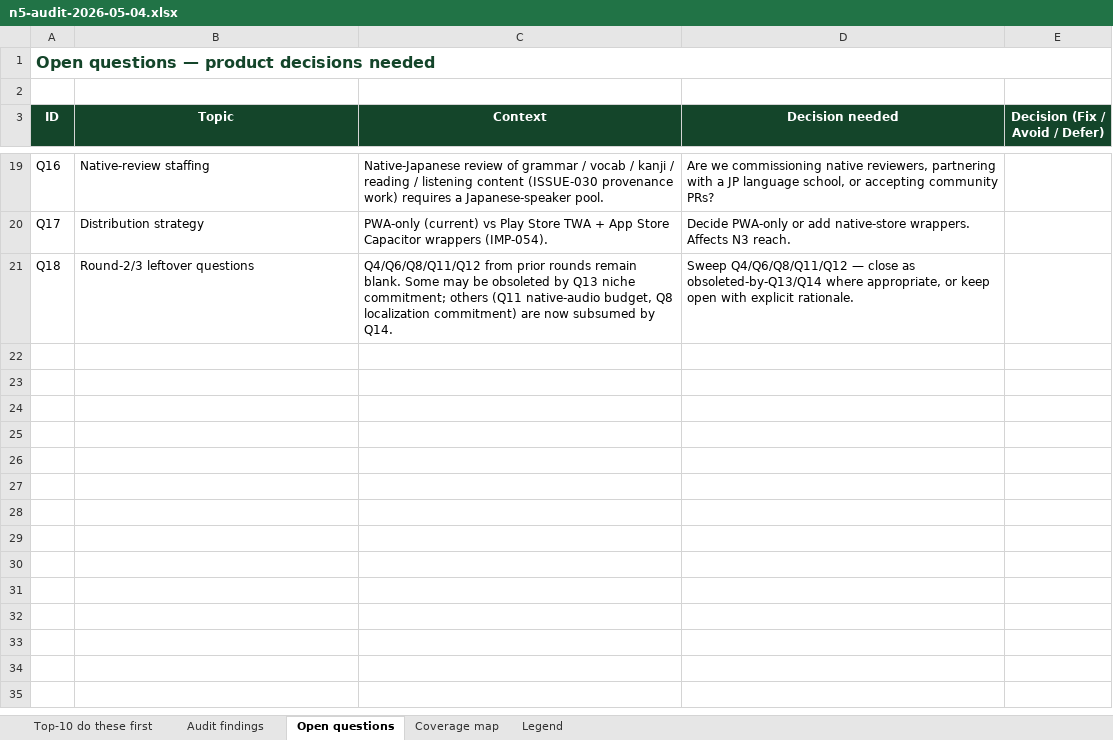
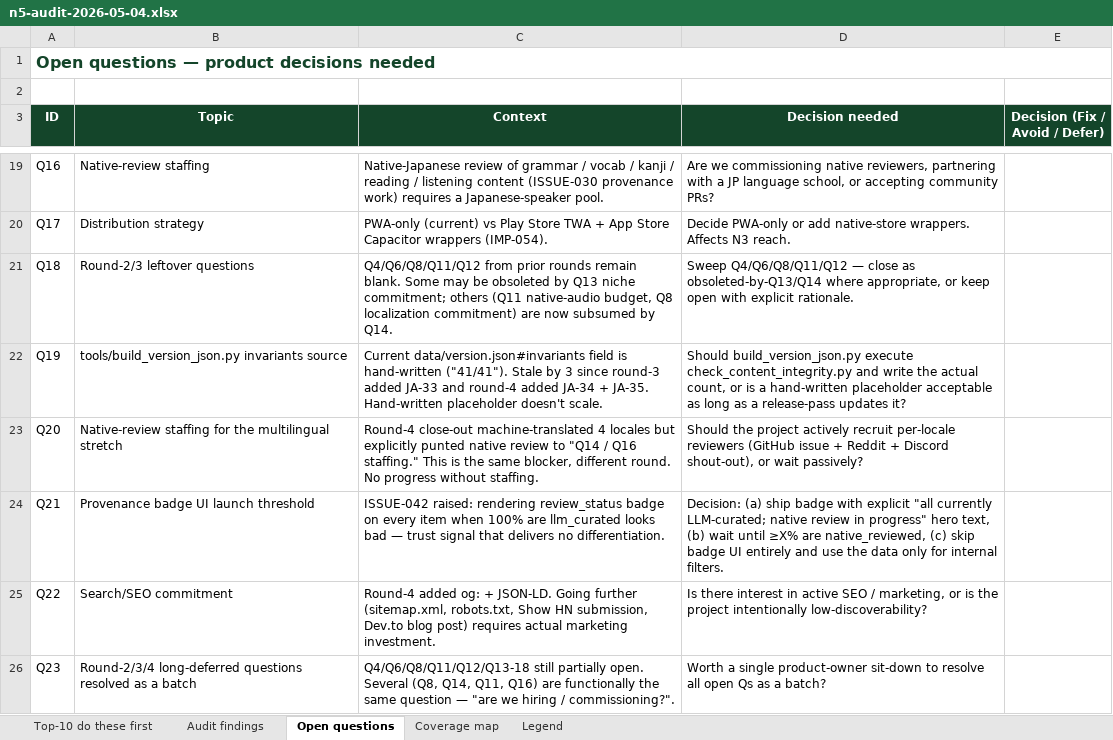
Before and after one commit to gauravaccentureproducts/JLPTSuccess, an Excel workbook: N5/feedback/n5-audit-2026-05-04.xlsx, sheet Open questions, drawn as a sheet; only a part is shown, gaps mark what is left out; values as stored, in another font and other column widths than the file's, no borders; the diff names each change by its address in the sheet, - before the commit and + after, or states it on an @@ line.

```diff
--- a/N5/feedback/n5-audit-2026-05-04.xlsx (sheet Open questions)
+++ b/N5/feedback/n5-audit-2026-05-04.xlsx (sheet Open questions)
+row 22: Q19 | tools/build_version_json.py invariants source | Current data/version.json#invariants field is hand-written ("41/41"). Stale by 3 since round-3 added JA-33 and round-4 added JA-34 + JA-35. Hand-written placeholder doesn't scale. | Should build_version_json.py execute check_content_integrity.py and write the actual count, or is a hand-written placeholder acceptable as long as a release-pass updates it?
+row 23: Q20 | Native-review staffing for the multilingual stretch | Round-4 close-out machine-translated 4 locales but explicitly punted native review to "Q14 / Q16 staffing." This is the same blocker, different round. No progress without staffing. | Should the project actively recruit per-locale reviewers (GitHub issue + Reddit + Discord shout-out), or wait passively?
+row 24: Q21 | Provenance badge UI launch threshold | ISSUE-042 raised: rendering review_status badge on every item when 100% are llm_curated looks bad — trust signal that delivers no differentiation. | Decision: (a) ship badge with explicit "all currently LLM-curated; native review in progress" hero text, (b) wait until ≥X% are native_reviewed, (c) skip badge UI entirely and use the data only for internal filters.
+row 25: Q22 | Search/SEO commitment | Round-4 added og: + JSON-LD. Going further (sitemap.xml, robots.txt, Show HN submission, Dev.to blog post) requires actual marketing investment. | Is there interest in active SEO / marketing, or is the project intentionally low-discoverability?
+row 26: Q23 | Round-2/3/4 long-deferred questions resolved as a batch | Q4/Q6/Q8/Q11/Q12/Q13-18 still partially open. Several (Q8, Q14, Q11, Q16) are functionally the same question — "are we hiring / commissioning?". | Worth a single product-owner sit-down to resolve all open Qs as a batch?
```
Also changed, not shown: sheet Audit findings, hidden cells, 1 other file.
